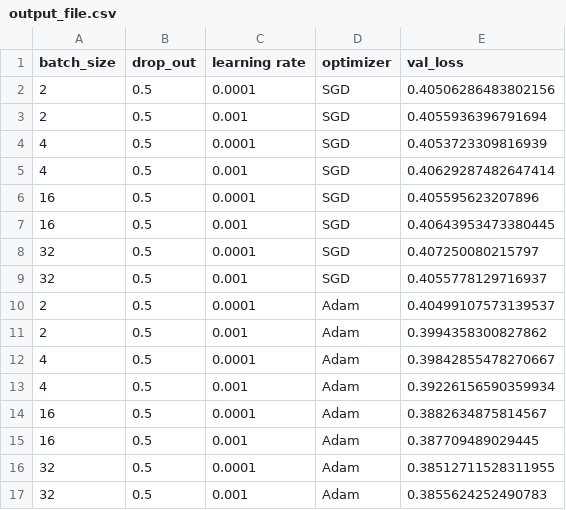
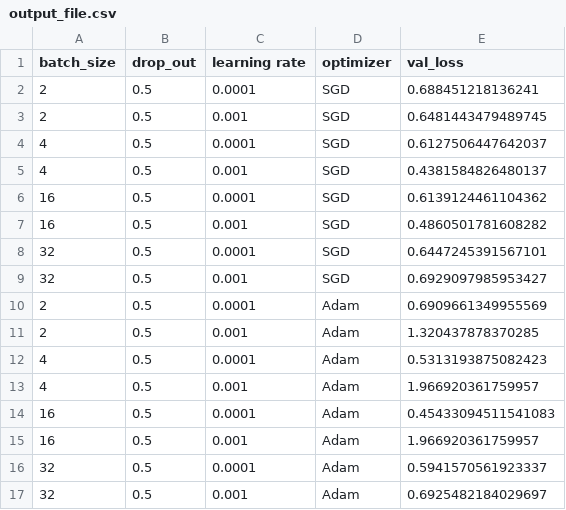
Before and after one commit to mattkjames7/ulfnet, a CSV file: output_file.csv, drawn as a sheet.

```diff
--- a/output_file.csv
+++ b/output_file.csv
@@ -1,17 +1,17 @@
 batch_size,drop_out,learning rate,optimizer,val_loss
-2,0.5,0.0001,SGD,0.40506286483802156
-2,0.5,0.001,SGD,0.4055936396791694
-4,0.5,0.0001,SGD,0.4053723309816939
-4,0.5,0.001,SGD,0.40629287482647414
-16,0.5,0.0001,SGD,0.405595623207896
-16,0.5,0.001,SGD,0.40643953473380445
-32,0.5,0.0001,SGD,0.407250080215797
-32,0.5,0.001,SGD,0.4055778129716937
-2,0.5,0.0001,Adam,0.40499107573139537
-2,0.5,0.001,Adam,0.3994358300827862
-4,0.5,0.0001,Adam,0.39842855478270667
-4,0.5,0.001,Adam,0.39226156590359934
-16,0.5,0.0001,Adam,0.3882634875814567
-16,0.5,0.001,Adam,0.387709489029445
-32,0.5,0.0001,Adam,0.38512711528311955
-32,0.5,0.001,Adam,0.3855624252490783
+2,0.5,0.0001,SGD,0.688451218136241
+2,0.5,0.001,SGD,0.6481443479489745
+4,0.5,0.0001,SGD,0.6127506447642037
+4,0.5,0.001,SGD,0.4381584826480137
+16,0.5,0.0001,SGD,0.6139124461104362
+16,0.5,0.001,SGD,0.4860501781608282
+32,0.5,0.0001,SGD,0.6447245391567101
+32,0.5,0.001,SGD,0.6929097985953427
+2,0.5,0.0001,Adam,0.6909661349955569
+2,0.5,0.001,Adam,1.320437878370285
+4,0.5,0.0001,Adam,0.5313193875082423
+4,0.5,0.001,Adam,1.966920361759957
+16,0.5,0.0001,Adam,0.45433094511541083
+16,0.5,0.001,Adam,1.966920361759957
+32,0.5,0.0001,Adam,0.5941570561923337
+32,0.5,0.001,Adam,0.6925482184029697
```
Also changed, not shown: 4 other files.
